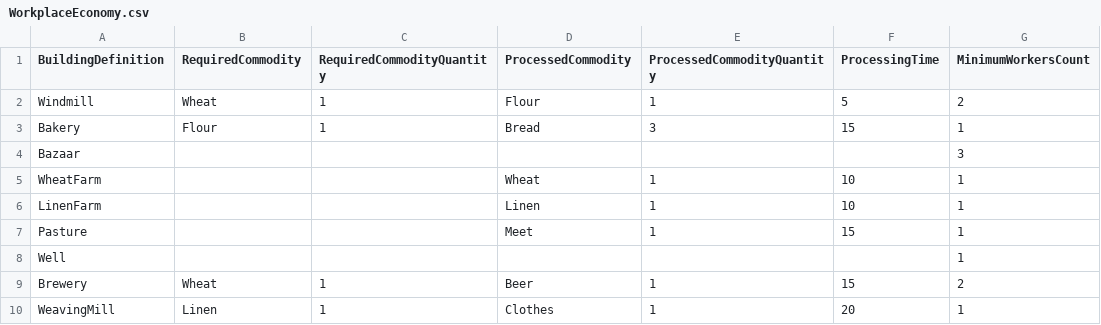
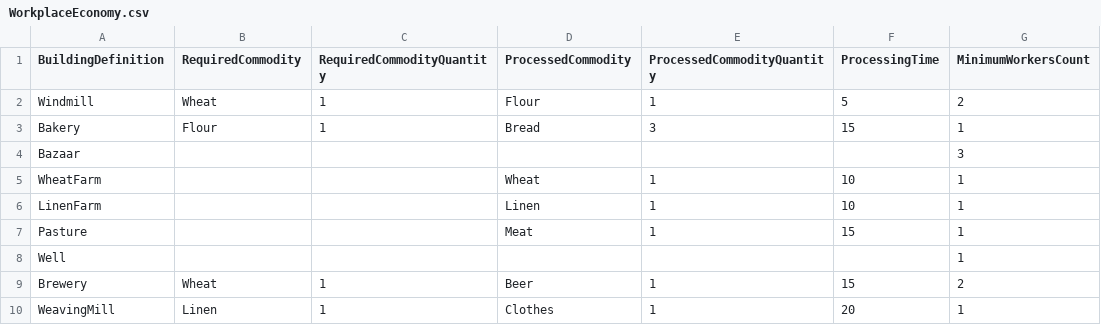
Before and after one commit to Antecki123/Pharaoh, a CSV file: Assets/Resources/Importers/WorkplaceEconomy.csv, drawn as a sheet; only a part is shown; the diff names each change by its address in the sheet, - before the commit and + after, or states it on an @@ line.

```diff
--- a/Assets/Resources/Importers/WorkplaceEconomy.csv
+++ b/Assets/Resources/Importers/WorkplaceEconomy.csv
-D7 (ProcessedCommodity): Meet
+D7 (ProcessedCommodity): Meat
```
Also changed, not shown: 43 other files.
